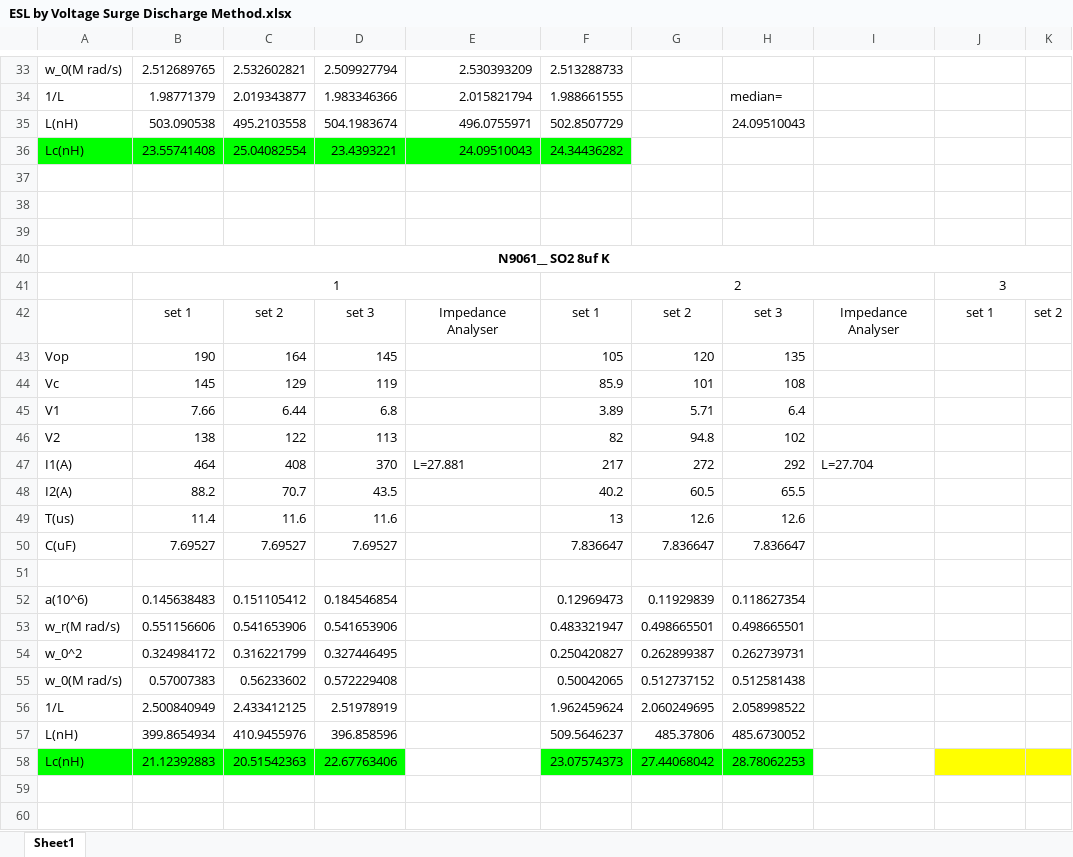
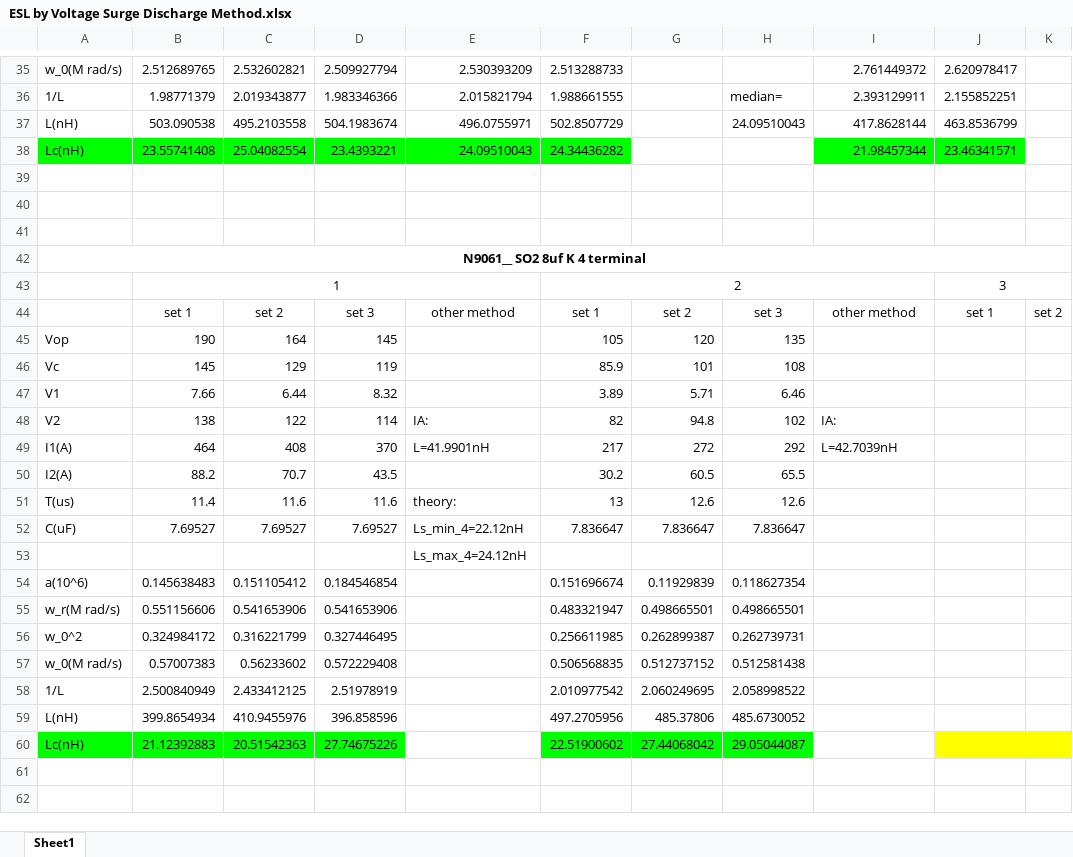
Before and after one commit to Gmj080305/Tdk, an Excel workbook: ESL by Voltage Surge Discharge Method.xlsx, sheet Sheet1, drawn as a sheet; only a part is shown, gaps mark what is left out; values as stored, in another font and other column widths than the file's, no borders; addresses are those after the commit; the diff covers the shown part only; the diff names each change by its address in the sheet, - before the commit and + after, or states it on an @@ line.

```diff
--- a/ESL by Voltage Surge Discharge Method.xlsx (sheet Sheet1)
+++ b/ESL by Voltage Surge Discharge Method.xlsx (sheet Sheet1)
-I35: (empty)
+I35: 2.761449372
-J35: (empty)
+J35: 2.620978417
-I36: (empty)
+I36: 2.393129911
-J36: (empty)
+J36: 2.155852251
-I37: (empty)
+I37: 417.8628144
-J37: (empty)
+J37: 463.8536799
-I38: (empty)
+I38: 21.98457344
-I38:J38 fill: none
+I38:J38 fill: #00FF00
-J38: (empty)
+J38: 23.46341571
-A42: N9061__ SO2 8uf K
+A42: N9061__ SO2 8uf K 4 terminal
-E44: Impedance Analyser
+E44: other method
-I44: Impedance Analyser
+I44: other method
-D47: 6.8
+D47: 8.32
-H47: 6.4
+H47: 6.46
-D48: 113
+D48: 114
-E48: (empty)
+E48: IA:
-I48: (empty)
+I48: IA:
-E49: L=27.881
+E49: L=41.9901nH
-I49: L=27.704
+I49: L=42.7039nH
-F50: 40.2
+F50: 30.2
-E51: (empty)
+E51: theory:
-E52: (empty)
+E52: Ls_min_4=22.12nH
-E53: (empty)
+E53: Ls_max_4=24.12nH
-F54: 0.12969473
+F54: 0.151696674
-F56: 0.250420827
+F56: 0.256611985
-F57: 0.50042065
+F57: 0.506568835
-F58: 1.962459624
+F58: 2.010977542
-F59: 509.5646237
+F59: 497.2705956
-D60: 22.67763406
+D60: 27.74675226
-F60: 23.07574373
+F60: 22.51900602
-H60: 28.78062253
+H60: 29.05044087
```
Also changed, not shown: 16 added rows, 14 removed rows, 42 edited cells, cell formats and merged cells elsewhere in this sheet, formulas that keep their value, 1 other file.
